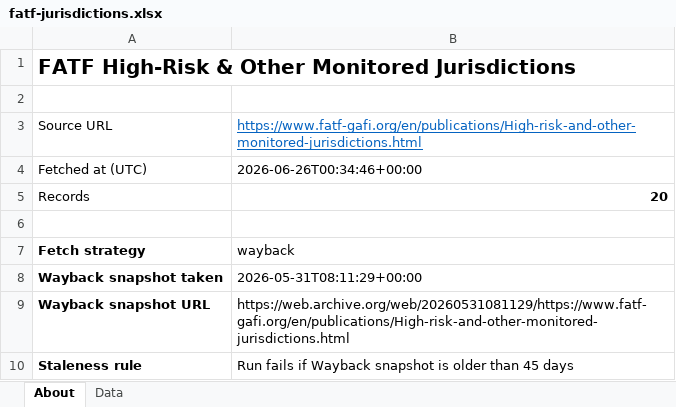
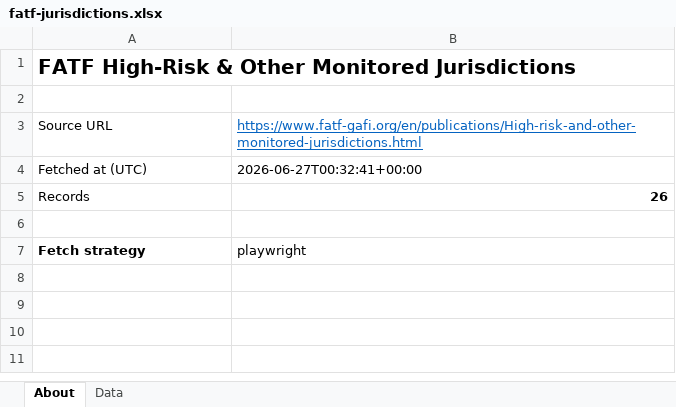
Before and after one commit to strangeromo-cloud/aml, an Excel workbook: public/downloads/fatf-jurisdictions.xlsx, sheet About, drawn as a sheet; values as stored, in another font and other column widths than the file's, no borders; the diff names each change by its address in the sheet, - before the commit and + after, or states it on an @@ line.

```diff
--- a/public/downloads/fatf-jurisdictions.xlsx (sheet About)
+++ b/public/downloads/fatf-jurisdictions.xlsx (sheet About)
-B4: 2026-06-26T00:34:46+00:00
+B4: 2026-06-27T00:32:41+00:00
-B5: 20
+B5: 26
-B7: wayback
+B7: playwright
-row 8: Wayback snapshot taken | 2026-05-31T08:11:29+00:00
-row 9: Wayback snapshot URL | https://web.archive.org/web/20260531081129/https://www.fatf-gafi.org/en/publications/High-risk-and-other-monitored-jurisdictions.html
-row 10: Staleness rule | Run fails if Wayback snapshot is older than 45 days
```
Also changed, not shown: sheet Data, public/downloads/basel-aml-index.xlsx, public/downloads/eu-consolidated.xlsx, 5 other files.
